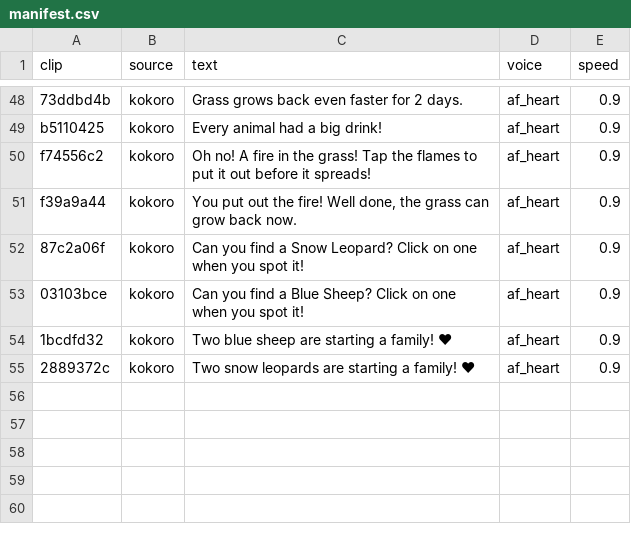
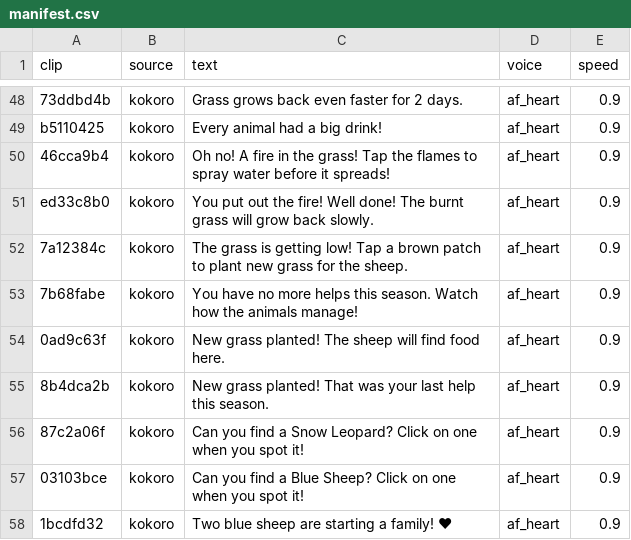
Before and after one commit to Jarrodtan/Project_5_99Bugs, a CSV file: apps/mobile/EcoBalance3D/Assets/EcoBalance/Resources/MascotVoice/manifest.csv, drawn as a sheet; only a part is shown, gaps mark what is left out; the shorter side is filled out with more unchanged rows; the diff names each change by its address in the sheet, - before the commit and + after, or states it on an @@ line.

```diff
--- a/apps/mobile/EcoBalance3D/Assets/EcoBalance/Resources/MascotVoice/manifest.csv
+++ b/apps/mobile/EcoBalance3D/Assets/EcoBalance/Resources/MascotVoice/manifest.csv
-A50 (clip): f74556c2
+A50 (clip): 46cca9b4
-C50 (text): …flames to put it out before it…
+C50 (text): …flames to spray water before it…
-A51 (clip): f39a9a44
+A51 (clip): ed33c8b0
-C51 (text): …fire! Well done, the grass can grow back now.
+C51 (text): …fire! Well done! The burnt grass will grow back slowly.
+row 52: 7a12384c | kokoro | The grass is getting low! Tap a brown patch to plant new grass for the sheep. | af_heart | 0.9
+row 53: 7b68fabe | kokoro | You have no more helps this season. Watch how the animals manage! | af_heart | 0.9
+row 54: 0ad9c63f | kokoro | New grass planted! The sheep will find food here. | af_heart | 0.9
+row 55: 8b4dca2b | kokoro | New grass planted! That was your last help this season. | af_heart | 0.9
```
Also changed, not shown: 19 other files.
